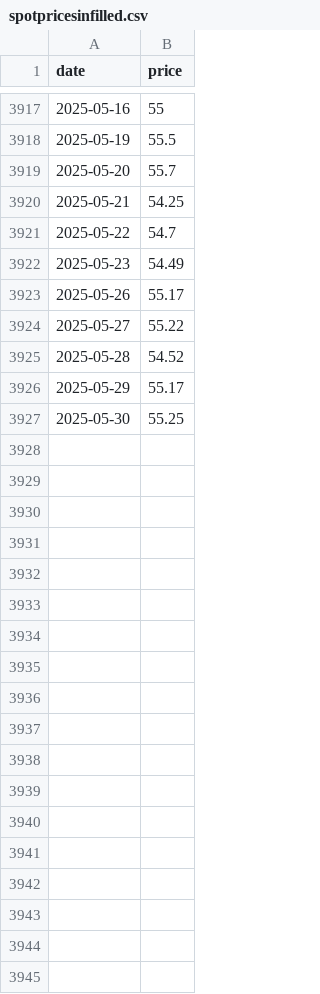
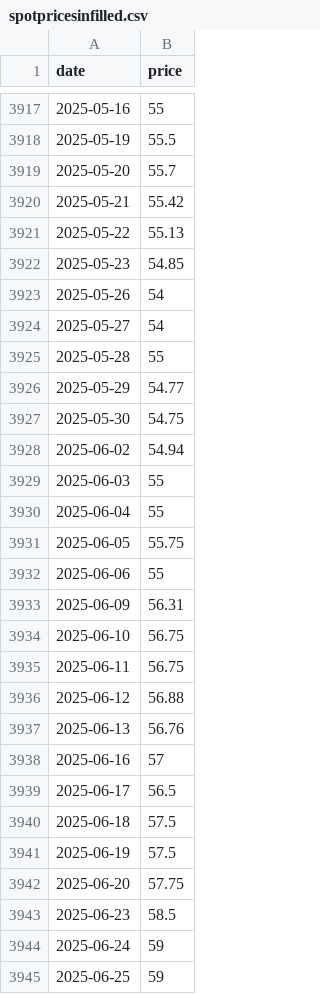
Before and after one commit to theecanmole/nzu, a CSV file: spotpricesinfilled.csv, drawn as a sheet; only a part is shown, gaps mark what is left out.

```diff
--- a/spotpricesinfilled.csv
+++ b/spotpricesinfilled.csv
@@ -3919,9 +3919,27 @@
 2025-05-20,55.7
-2025-05-21,54.25
-2025-05-22,54.7
-2025-05-23,54.49
-2025-05-26,55.17
-2025-05-27,55.22
-2025-05-28,54.52
-2025-05-29,55.17
-2025-05-30,55.25
+2025-05-21,55.42
+2025-05-22,55.13
+2025-05-23,54.85
+2025-05-26,54
+2025-05-27,54
+2025-05-28,55
+2025-05-29,54.77
+2025-05-30,54.75
+2025-06-02,54.94
+2025-06-03,55
+2025-06-04,55
+2025-06-05,55.75
+2025-06-06,55
+2025-06-09,56.31
+2025-06-10,56.75
+2025-06-11,56.75
+2025-06-12,56.88
+2025-06-13,56.76
+2025-06-16,57
+2025-06-17,56.5
+2025-06-18,57.5
+2025-06-19,57.5
+2025-06-20,57.75
+2025-06-23,58.5
+2025-06-24,59
+2025-06-25,59
```
Also changed, not shown: nzu-edited-raw-prices-data.csv, spotprices.csv, 9 other files.
